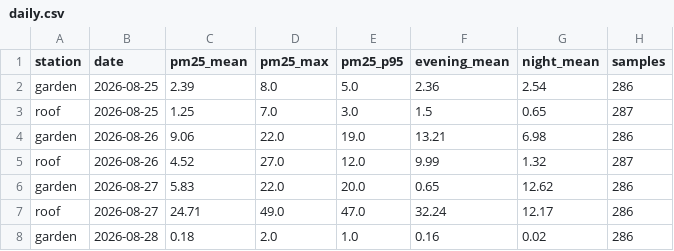
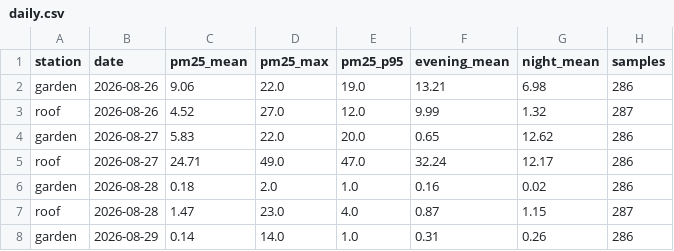
Before and after one commit to TheSpartan1980/aber-valley-air, a CSV file: data/daily.csv, drawn as a sheet; only a part is shown; the shorter side is filled out with more unchanged rows.

```diff
--- a/data/daily.csv
+++ b/data/daily.csv
@@ -1,4 +1,2 @@
 station,date,pm25_mean,pm25_max,pm25_p95,evening_mean,night_mean,samples
-garden,2026-08-25,2.39,8.0,5.0,2.36,2.54,286
-roof,2026-08-25,1.25,7.0,3.0,1.5,0.65,287
 garden,2026-08-26,9.06,22.0,19.0,13.21,6.98,286
```
Also changed, not shown: data/recent.csv, 3 other files.
